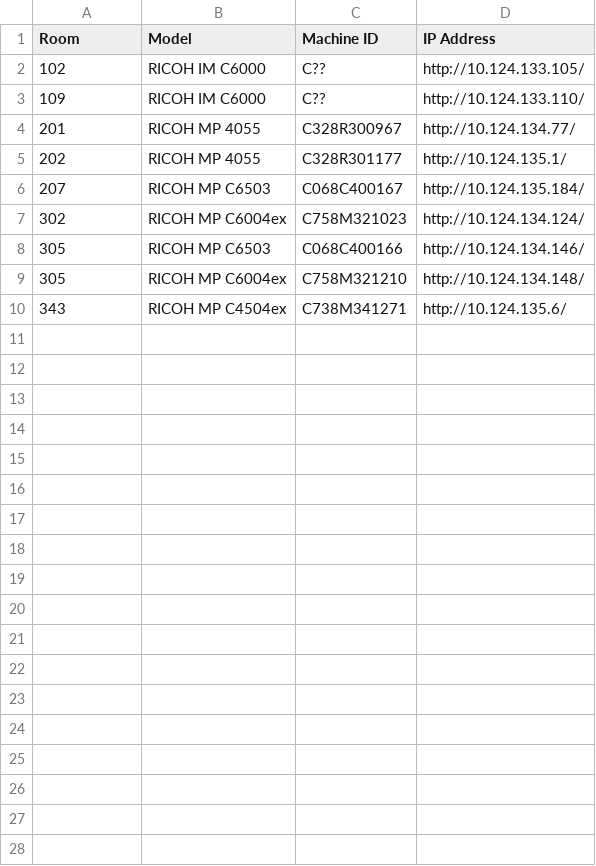
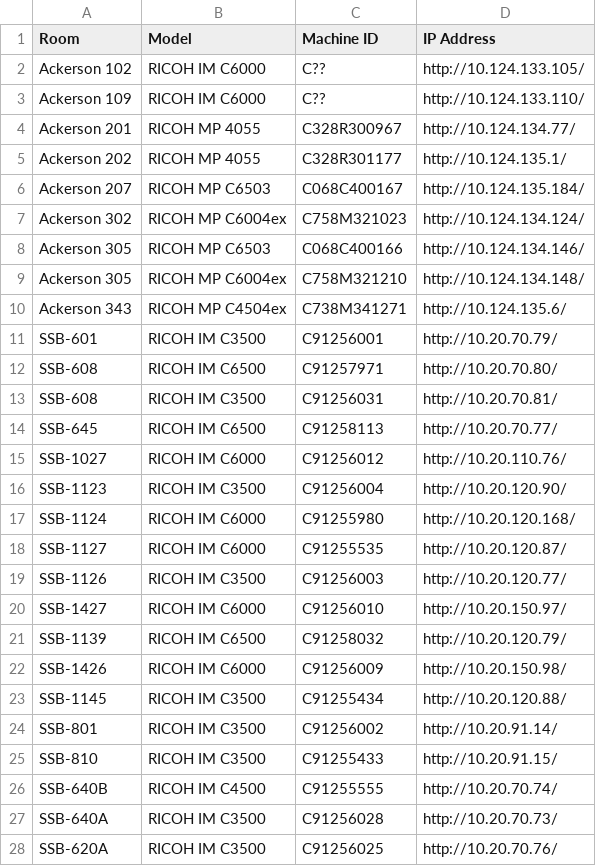
Before and after one commit to NJWilly/NetworkPrintersStatus, a CSV file: NetworkPrinters.csv, drawn as a sheet; only a part is shown; the diff covers the shown part only.

Commit message:
added more printers and log to DB

```diff
--- a/NetworkPrinters.csv
+++ b/NetworkPrinters.csv
@@ -1,10 +1,28 @@
 Room,Model,Machine ID,IP Address
-102,RICOH IM C6000,C??,http://10.124.133.105/
-109,RICOH IM C6000,C??,http://10.124.133.110/
-201,RICOH MP 4055,C328R300967,http://10.124.134.77/
-202,RICOH MP 4055,C328R301177,http://10.124.135.1/
-207,RICOH MP C6503,C068C400167,http://10.124.135.184/
-302,RICOH MP C6004ex,C758M321023,http://10.124.134.124/
-305,RICOH MP C6503,C068C400166,http://10.124.134.146/
-305,RICOH MP C6004ex,C758M321210,http://10.124.134.148/
-343,RICOH MP C4504ex,C738M341271,http://10.124.135.6/
+Ackerson 102,RICOH IM C6000,C??,http://10.124.133.105/
+Ackerson 109,RICOH IM C6000,C??,http://10.124.133.110/
+Ackerson 201,RICOH MP 4055,C328R300967,http://10.124.134.77/
+Ackerson 202,RICOH MP 4055,C328R301177,http://10.124.135.1/
+Ackerson 207,RICOH MP C6503,C068C400167,http://10.124.135.184/
+Ackerson 302,RICOH MP C6004ex,C758M321023,http://10.124.134.124/
+Ackerson 305,RICOH MP C6503,C068C400166,http://10.124.134.146/
+Ackerson 305,RICOH MP C6004ex,C758M321210,http://10.124.134.148/
+Ackerson 343,RICOH MP C4504ex,C738M341271,http://10.124.135.6/
+SSB-601,RICOH IM C3500,C91256001,http://10.20.70.79/
+SSB-608,RICOH IM C6500,C91257971,http://10.20.70.80/
+SSB-608,RICOH IM C3500,C91256031,http://10.20.70.81/
+SSB-645,RICOH IM C6500,C91258113,http://10.20.70.77/
+SSB-1027,RICOH IM C6000,C91256012,http://10.20.110.76/
+SSB-1123,RICOH IM C3500,C91256004,http://10.20.120.90/
+SSB-1124,RICOH IM C6000,C91255980,http://10.20.120.168/
+SSB-1127,RICOH IM C6000,C91255535,http://10.20.120.87/
+SSB-1126,RICOH IM C3500,C91256003,http://10.20.120.77/
+SSB-1427,RICOH IM C6000,C91256010,http://10.20.150.97/
+SSB-1139,RICOH IM C6500,C91258032,http://10.20.120.79/
+SSB-1426,RICOH IM C6000,C91256009,http://10.20.150.98/
+SSB-1145,RICOH IM C3500,C91255434,http://10.20.120.88/
+SSB-801,RICOH IM C3500,C91256002,http://10.20.91.14/
+SSB-810,RICOH IM C3500,C91255433,http://10.20.91.15/
+SSB-640B,RICOH IM C4500,C91255555,http://10.20.70.74/
+SSB-640A,RICOH IM C3500,C91256028,http://10.20.70.73/
+SSB-620A,RICOH IM C3500,C91256025,http://10.20.70.76/
```
Also changed, not shown: 12 added rows elsewhere in this file, 1 other file.
